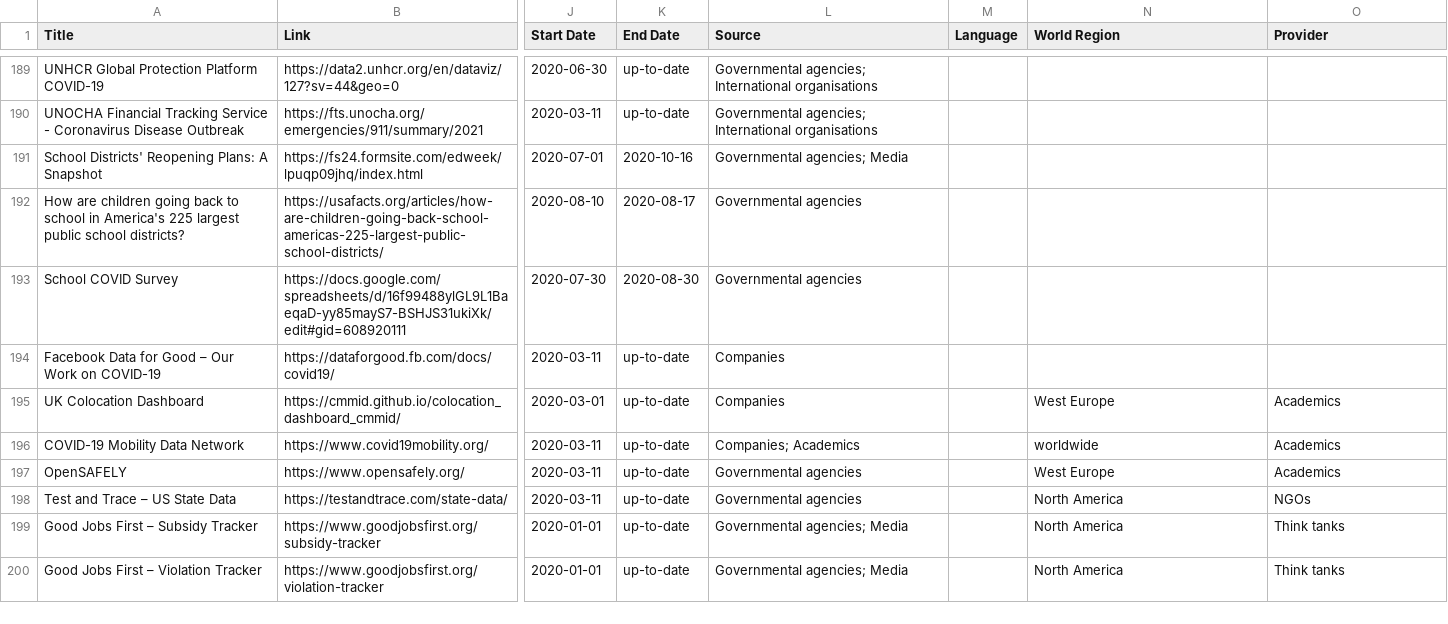
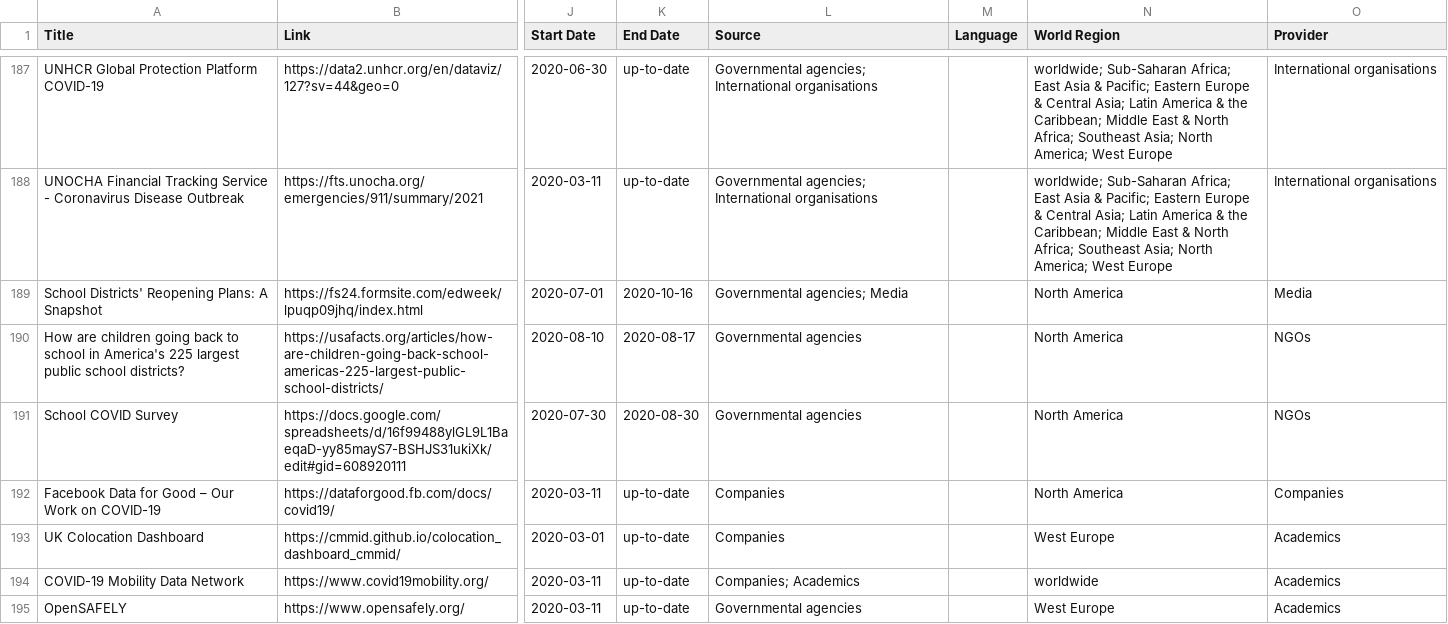
Before and after one commit to lukaslehner/supertracker, a CSV file: _data/trackers.csv, drawn as a sheet; only a part is shown, gaps mark what is left out; the shorter side is filled out with more unchanged rows; addresses are those after the commit; the diff covers the shown part only; the diff names each change by its address in the sheet, - before the commit and + after, or states it on an @@ line.

```diff
--- a/_data/trackers.csv
+++ b/_data/trackers.csv
-N187:N188 (World Region): (empty)
+N187:N188 (World Region): worldwide; Sub-Saharan Africa; East Asia & Pacific; Eastern Europe & Central Asia; Latin America & the Caribbean; Middle East & North Africa; Southeast Asia; North America; West Europe
-O187:O188 (Provider): (empty)
+O187:O188 (Provider): International organisations
-N189:N192 (World Region): (empty)
+N189:N192 (World Region): North America
-O189 (Provider): (empty)
+O189 (Provider): Media
-O190:O191 (Provider): (empty)
+O190:O191 (Provider): NGOs
-O192 (Provider): (empty)
+O192 (Provider): Companies
```
Also changed, not shown: 2 removed rows and 73 edited cells elsewhere in this file.
